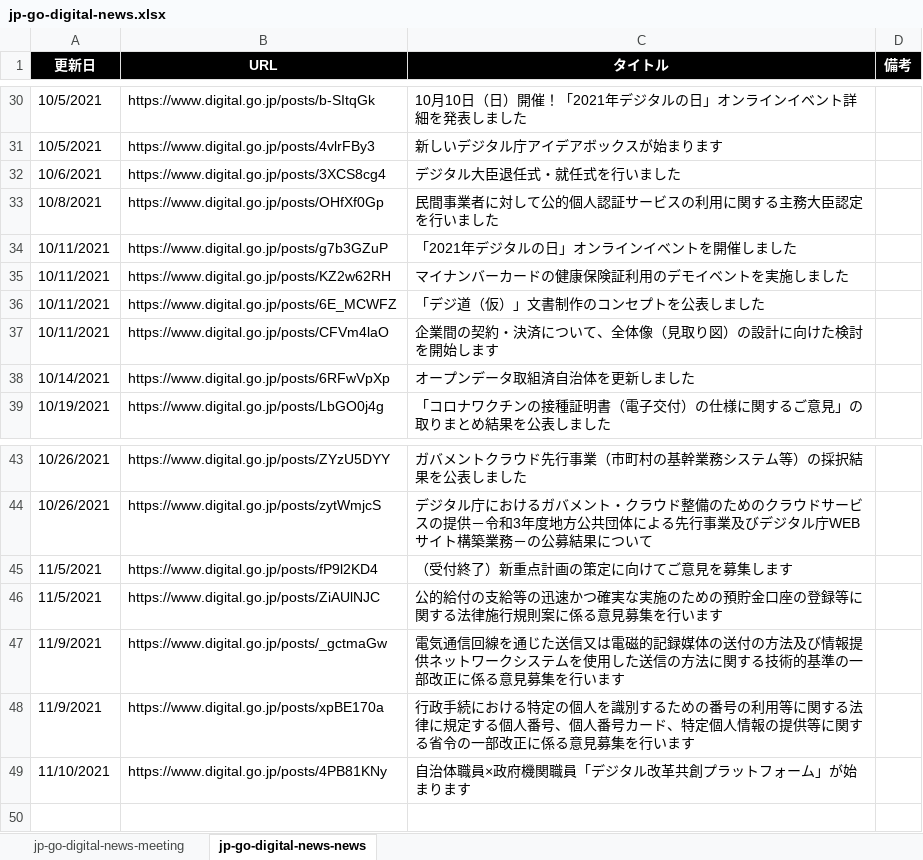
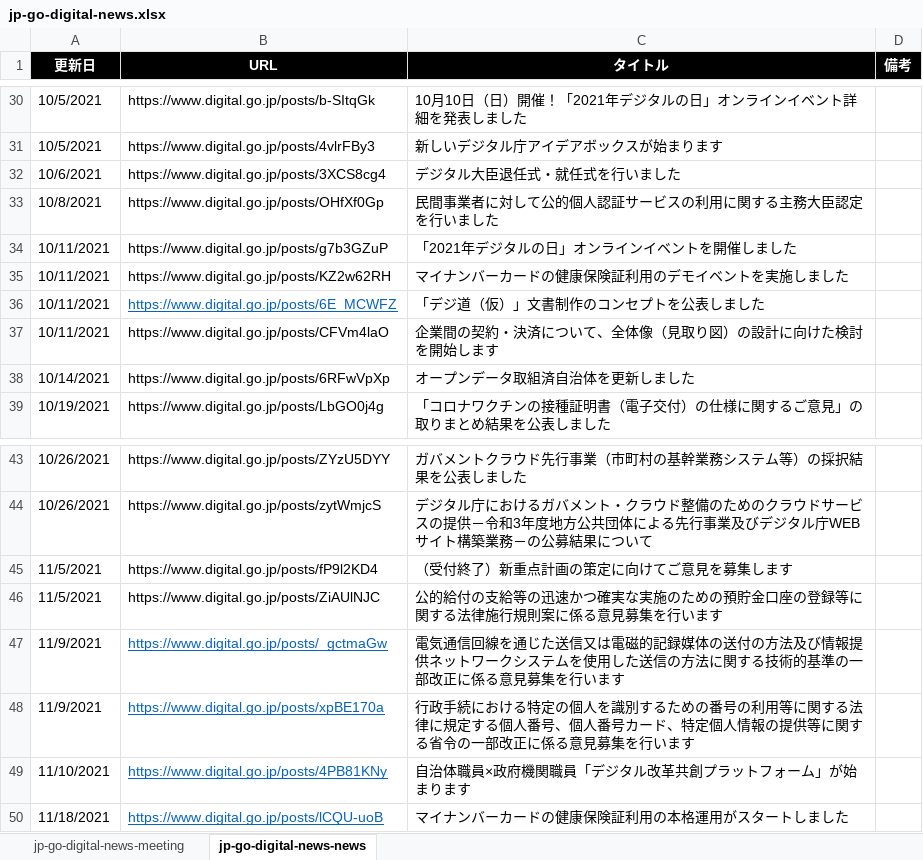
Before and after one commit to c-3lab/jp-go-digital-news, an Excel workbook: jp-go-digital-news.xlsx, sheet jp-go-digital-news-news, drawn as a sheet; only a part is shown, gaps mark what is left out; values as stored, in another font and other column widths than the file's, no borders; the diff names each change by its address in the sheet, - before the commit and + after, or states it on an @@ line.

```diff
--- a/jp-go-digital-news.xlsx (sheet jp-go-digital-news-news)
+++ b/jp-go-digital-news.xlsx (sheet jp-go-digital-news-news)
@@ B36 underline: off → on, text colour: black → #0563C1 @@
@@ B47:B49 underline: off → on, text colour: black → #0563C1 @@
+row 50: 11/18/2021 | https://www.digital.go.jp/posts/lCQU-uoB | マイナンバーカードの健康保険証利用の本格運用がスタートしました
```
Also changed, not shown: sheet jp-go-digital-news-meeting, 2 other files.
